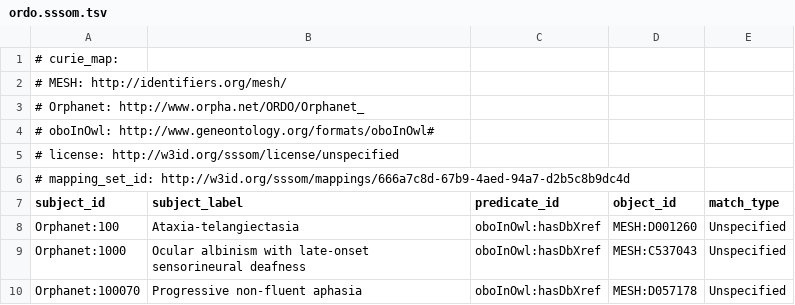
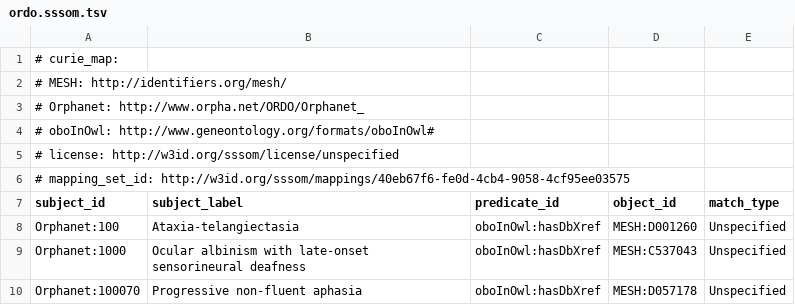
Before and after one commit to monarch-initiative/mondo-ingest, a TSV file: src/mappings/ordo.sssom.tsv, drawn as a sheet; only a part is shown.

```diff
--- a/src/mappings/ordo.sssom.tsv
+++ b/src/mappings/ordo.sssom.tsv
@@ -5,3 +5,3 @@
 # license: http://w3id.org/sssom/license/unspecified
-# mapping_set_id: http://w3id.org/sssom/mappings/666a7c8d-67b9-4aed-94a7-d2b5c8b9dc4d
+# mapping_set_id: http://w3id.org/sssom/mappings/40eb67f6-fe0d-4cb4-9058-4cf95ee03575
 subject_id	subject_label	predicate_id	object_id	match_type
```
Also changed, not shown: src/mappings/ncit.sssom.tsv, 4 other files.
